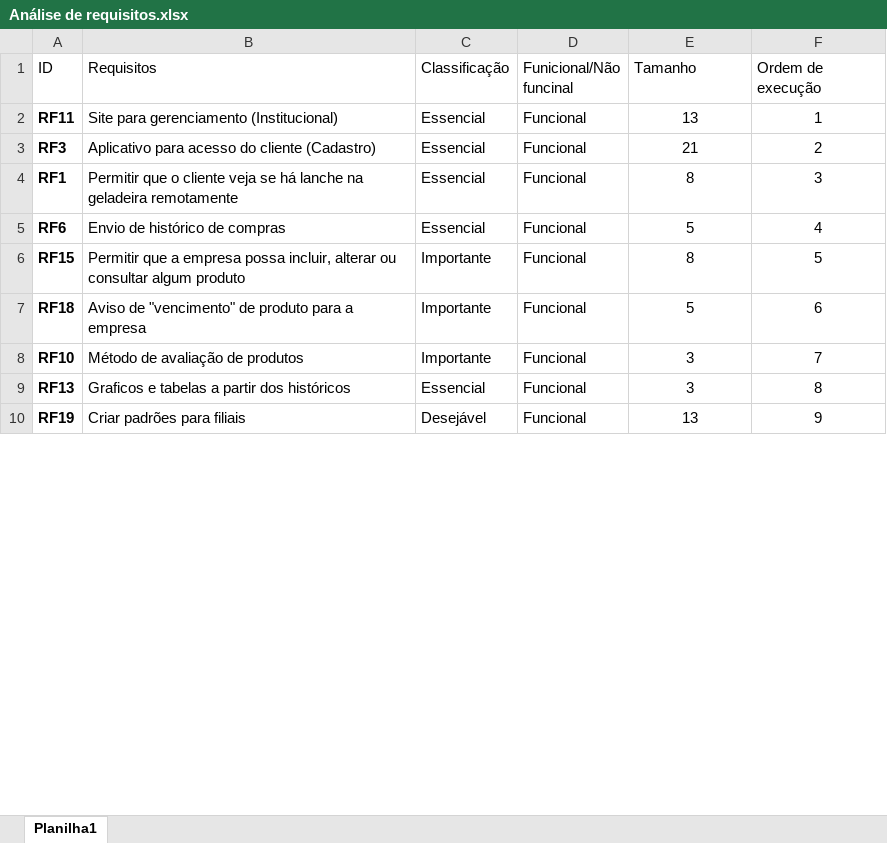
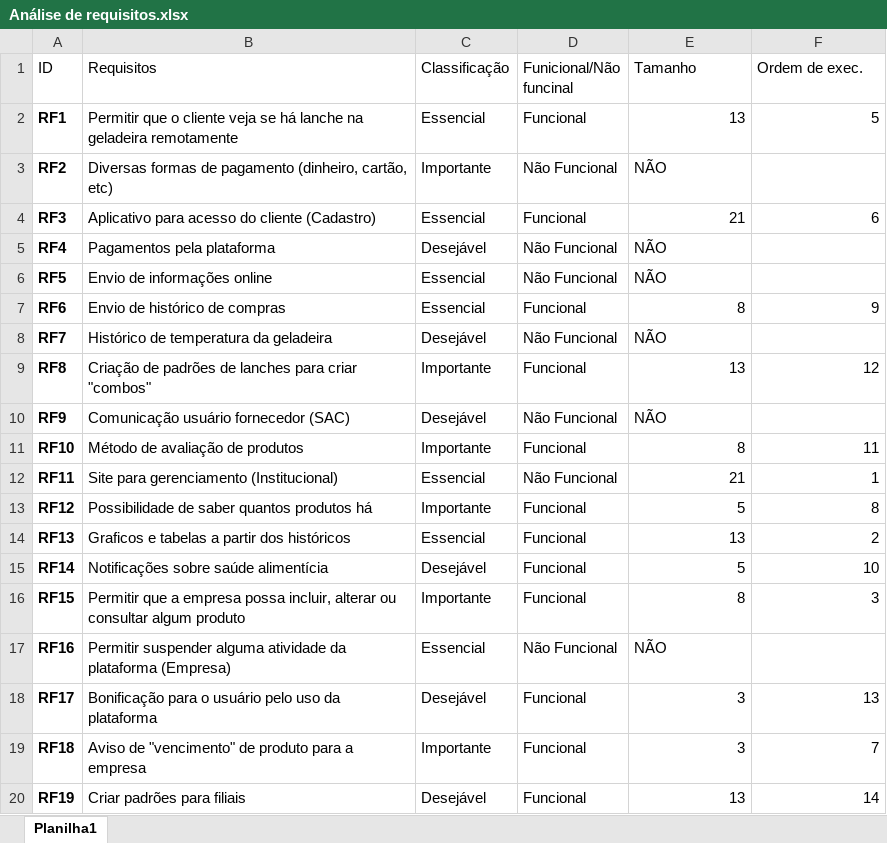
Before and after one commit to The-G-O-A-T-S/Sprint-2, an Excel workbook: Análise de requisitos.xlsx, sheet Planilha1, drawn as a sheet; only a part is shown; values as stored, in another font and other column widths than the file's, no borders; table styles not drawn; removed rows and columns are numbered as before the commit, all else as after; the diff covers the shown part only; the diff names each change by its address in the sheet, - before the commit and + after, or states it on an @@ line.

Commit message:
Análise individual de requisitos
Análise de Henrique sobre a sprint

```diff
--- a/Análise de requisitos.xlsx (sheet Planilha1)
+++ b/Análise de requisitos.xlsx (sheet Planilha1)
-F1: Ordem de execução
+F1: Ordem de exec.
-A2 (ID): RF11
+A2 (ID): RF1
-B2 (Requisitos): Site para gerenciamento (Institucional)
+B2 (Requisitos): Permitir que o cliente veja se há lanche na geladeira remotamente
-E2:F2 alignment: center
+E2:F2 alignment: right
-F2 (Ordem de exec.): 1
+F2 (Ordem de exec.): 5
+row 3: RF2 | Diversas formas de pagamento (dinheiro, cartão, etc) | Importante | Não Funcional | NÃO
-E4:F4 alignment: center
+E4:F4 alignment: right
-F4 (Ordem de exec.): 2
+F4 (Ordem de exec.): 6
-row 4: RF1 | Permitir que o cliente veja se há lanche na geladeira remotamente | Essencial | Funcional | 8 | 3
+row 5: RF4 | Pagamentos pela plataforma | Desejável | Não Funcional | NÃO
+row 6: RF5 | Envio de informações online | Essencial | Não Funcional | NÃO
-E7 (Tamanho): 5
+E7 (Tamanho): 8
-E7:F7 alignment: center
+E7:F7 alignment: right
-F7 (Ordem de exec.): 4
+F7 (Ordem de exec.): 9
+row 8: RF7 | Histórico de temperatura da geladeira | Desejável | Não Funcional | NÃO
+row 9: RF8 | Criação de padrões de lanches para criar "combos" | Importante | Funcional | 13 | 12
+row 10: RF9 | Comunicação usuário fornecedor (SAC) | Desejável | Não Funcional | NÃO
+row 11: RF10 | Método de avaliação de produtos | Importante | Funcional | 8 | 11
+row 12: RF11 | Site para gerenciamento (Institucional) | Essencial | Não Funcional | 21 | 1
+row 13: RF12 | Possibilidade de saber quantos produtos há | Importante | Funcional | 5 | 8
+row 14: RF13 | Graficos e tabelas a partir dos históricos | Essencial | Funcional | 13 | 2
+row 15: RF14 | Notificações sobre saúde alimentícia | Desejável | Funcional | 5 | 10
-E16:F16 alignment: center
+E16:F16 alignment: right
-F16 (Ordem de exec.): 5
+F16 (Ordem de exec.): 3
+row 17: RF16 | Permitir suspender alguma atividade da plataforma (Empresa) | Essencial | Não Funcional | NÃO
+row 18: RF17 | Bonificação para o usuário pelo uso da plataforma | Desejável | Funcional | 3 | 13
-E19 (Tamanho): 5
+E19 (Tamanho): 3
-E19:F19 alignment: center
+E19:F19 alignment: right
-F19 (Ordem de exec.): 6
+F19 (Ordem de exec.): 7
-row 8: RF10 | Método de avaliação de produtos | Importante | Funcional | 3 | 7
-row 9: RF13 | Graficos e tabelas a partir dos históricos | Essencial | Funcional | 3 | 8
-E20:F20 alignment: center
+E20:F20 alignment: right
-F20 (Ordem de exec.): 9
+F20 (Ordem de exec.): 14
```
Also changed, not shown: 10 removed rows, 2 edited cells and cell formats elsewhere in this sheet.
